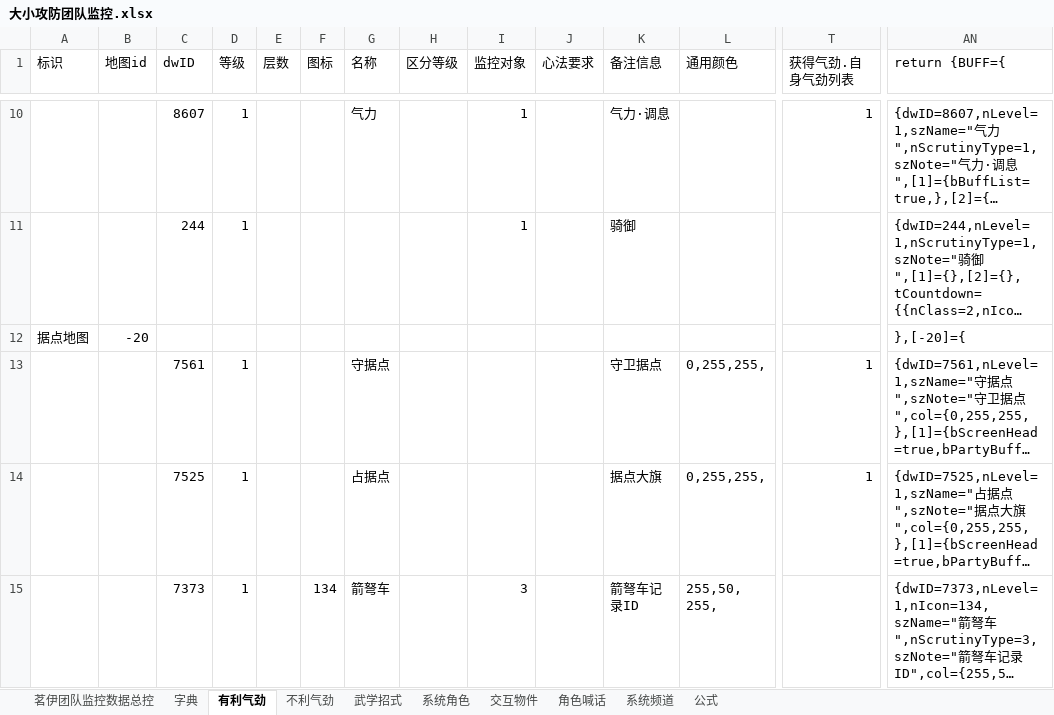
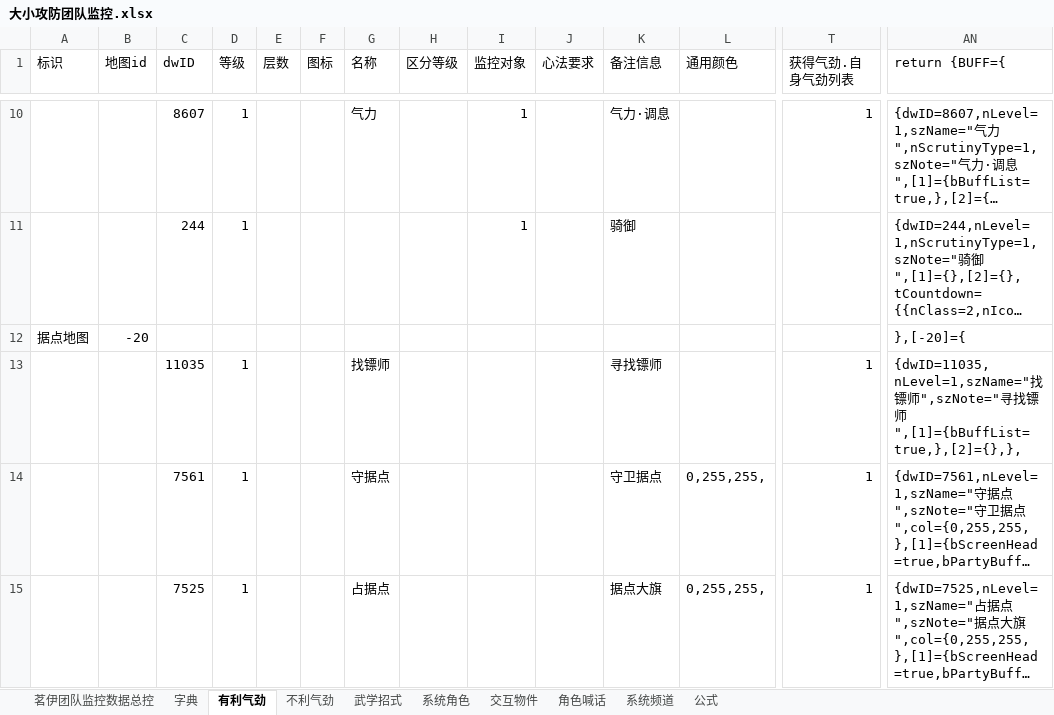
Before and after one commit to LyKoiya/LHDBM, an Excel workbook: 阵营/大小攻防团队监控.xlsx, sheet 有利气劲, drawn as a sheet; only a part is shown, gaps mark what is left out; the shorter side is filled out with more unchanged rows; long unchanged cells end in …; values as stored, in another font and other column widths than the file's, no borders; rows hold the shown columns only; the diff names each change by its address in the sheet, - before the commit and + after, or states it on an @@ line.

```diff
--- a/阵营/大小攻防团队监控.xlsx (sheet 有利气劲)
+++ b/阵营/大小攻防团队监控.xlsx (sheet 有利气劲)
+row 13:  |  | 11035 | 1 |  |  | 找镖师 |  |  |  | 寻找镖师 |  | 1 | {dwID=11035,nLevel=1,szName="找镖师",szNote="寻找镖师",[1]={bBuffList=true,},[2]={},},
```
Also changed, not shown: sheet 茗伊团队监控数据总控, 3 other files.
